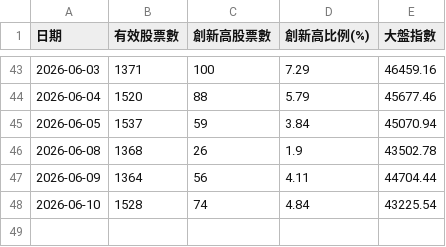
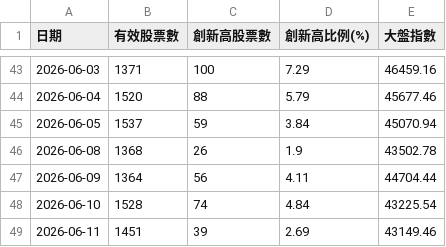
Before and after one commit to moazawang/tw-stock-high-ratio, a CSV file: 台股創新高比例_歷史資料.csv, drawn as a sheet; only a part is shown, gaps mark what is left out; the diff names each change by its address in the sheet, - before the commit and + after, or states it on an @@ line.

```diff
--- a/台股創新高比例_歷史資料.csv
+++ b/台股創新高比例_歷史資料.csv
+row 49: 2026-06-11 | 1451 | 39 | 2.69 | 43149.46
```
Also changed, not shown: 1 other file.
